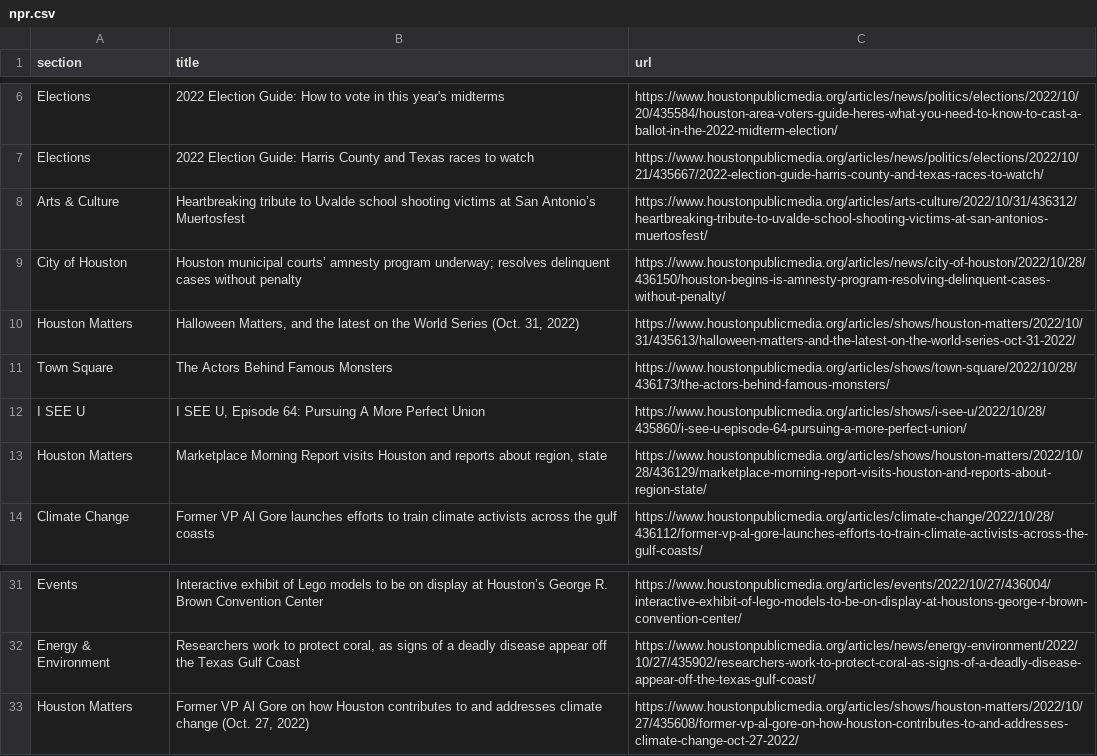
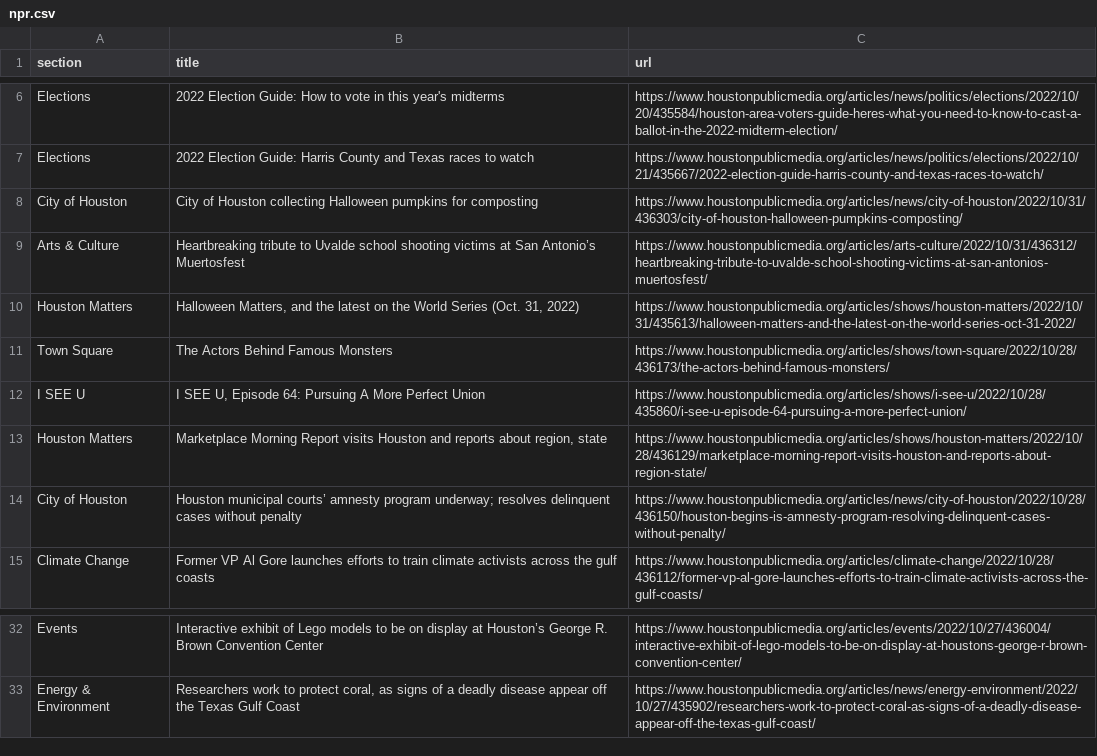
Before and after one commit to jessieblaeser/Autoscraper-Houston-NPR, a CSV file: npr.csv, drawn as a sheet; only a part is shown, gaps mark what is left out.

```diff
--- a/npr.csv
+++ b/npr.csv
@@ -7,4 +7,4 @@ Elections,2022 Election Guide: How to vote in this year's midterms,https://www.h
 Elections,2022 Election Guide: Harris County and Texas races to watch,https://www.houstonpublicmedia.org/articles/news/politics/elections/2022/10/21/435667/2022-election-guide-harris-county-and-texas-races-to-watch/
+City of Houston,City of Houston collecting Halloween pumpkins for composting,https://www.houstonpublicmedia.org/articles/news/city-of-houston/2022/10/31/436303/city-of-houston-halloween-pumpkins-composting/
 Arts & Culture,Heartbreaking tribute to Uvalde school shooting victims at San Antonio’s Muertosfest,https://www.houstonpublicmedia.org/articles/arts-culture/2022/10/31/436312/heartbreaking-tribute-to-uvalde-school-shooting-victims-at-san-antonios-muertosfest/
-City of Houston,Houston municipal courts’ amnesty program underway; resolves delinquent cases without penalty,https://www.houstonpublicmedia.org/articles/news/city-of-houston/2022/10/28/436150/houston-begins-is-amnesty-program-resolving-delinquent-cases-without-penalty/
 Houston Matters,"Halloween Matters, and the latest on the World Series (Oct. 31, 2022)",https://www.houstonpublicmedia.org/articles/shows/houston-matters/2022/10/31/435613/halloween-matters-and-the-latest-on-the-world-series-oct-31-2022/
@@ -13,2 +13,3 @@ I SEE U,"I SEE U, Episode 64: Pursuing A More Perfect Union",https://www.houston
 Houston Matters,"Marketplace Morning Report visits Houston and reports about region, state",https://www.houstonpublicmedia.org/articles/shows/houston-matters/2022/10/28/436129/marketplace-morning-report-visits-houston-and-reports-about-region-state/
+City of Houston,Houston municipal courts’ amnesty program underway; resolves delinquent cases without penalty,https://www.houstonpublicmedia.org/articles/news/city-of-houston/2022/10/28/436150/houston-begins-is-amnesty-program-resolving-delinquent-cases-without-penalty/
 Climate Change,Former VP Al Gore launches efforts to train climate activists across the gulf coasts,https://www.houstonpublicmedia.org/articles/climate-change/2022/10/28/436112/former-vp-al-gore-launches-efforts-to-train-climate-activists-across-the-gulf-coasts/
@@ -32,2 +33 @@ Events,Interactive exhibit of Lego models to be on display at Houston’s George
 Energy & Environment,"Researchers work to protect coral, as signs of a deadly disease appear off the Texas Gulf Coast",https://www.houstonpublicmedia.org/articles/news/energy-environment/2022/10/27/435902/researchers-work-to-protect-coral-as-signs-of-a-deadly-disease-appear-off-the-texas-gulf-coast/
-Houston Matters,"Former VP Al Gore on how Houston contributes to and addresses climate change (Oct. 27, 2022)",https://www.houstonpublicmedia.org/articles/shows/houston-matters/2022/10/27/435608/former-vp-al-gore-on-how-houston-contributes-to-and-addresses-climate-change-oct-27-2022/
```
